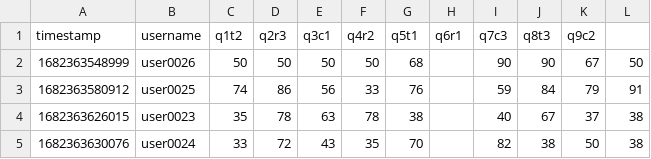
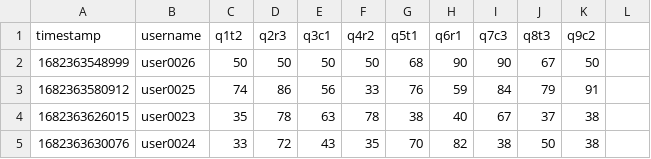
Before and after one commit to code-lab-org/stratdyn, a CSV file: results/control/presurvey_control_02.csv, drawn as a sheet.

```diff
--- a/results/control/presurvey_control_02.csv
+++ b/results/control/presurvey_control_02.csv
@@ -1,5 +1,5 @@
 timestamp,username,q1t2,q2r3,q3c1,q4r2,q5t1,q6r1,q7c3,q8t3,q9c2
-1682363548999,user0026,50,50,50,50,68,,90,90,67,50
-1682363580912,user0025,74,86,56,33,76,,59,84,79,91
-1682363626015,user0023,35,78,63,78,38,,40,67,37,38
-1682363630076,user0024,33,72,43,35,70,,82,38,50,38
+1682363548999,user0026,50,50,50,50,68,90,90,67,50
+1682363580912,user0025,74,86,56,33,76,59,84,79,91
+1682363626015,user0023,35,78,63,78,38,40,67,37,38
+1682363630076,user0024,33,72,43,35,70,82,38,50,38
```
Also changed, not shown: results/control/presurvey_control_01.csv, results/control/presurvey_control_03.csv, 11 other files.
